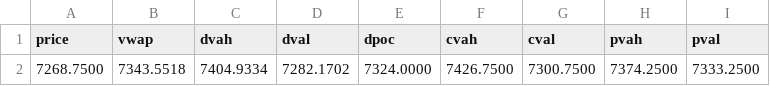
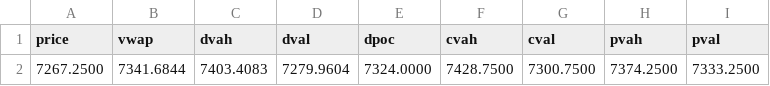
Before and after one commit to AleCuba90/qban-snap, a CSV file: levels_ES_FS.csv, drawn as a sheet; only a part is shown; the diff names each change by its address in the sheet, - before the commit and + after, or states it on an @@ line.

```diff
--- a/levels_ES_FS.csv
+++ b/levels_ES_FS.csv
-A2 (price): 7268.7500
+A2 (price): 7267.2500
-B2 (vwap): 7343.5518
+B2 (vwap): 7341.6844
-C2 (dvah): 7404.9334
+C2 (dvah): 7403.4083
-D2 (dval): 7282.1702
+D2 (dval): 7279.9604
-F2 (cvah): 7426.7500
+F2 (cvah): 7428.7500
```
Also changed, not shown: levels_ES_D.csv, levels_ES_OVN.csv, 16 other files.
